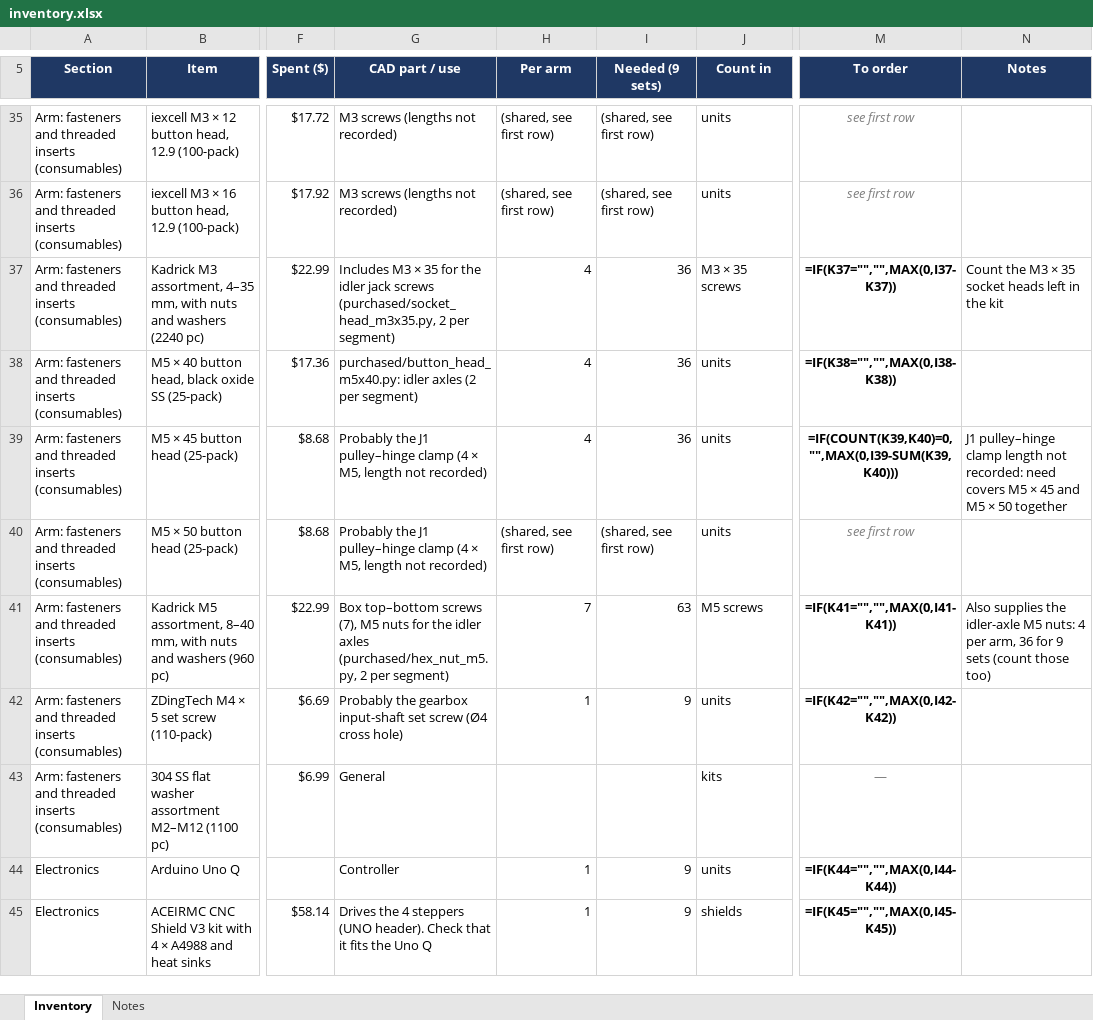
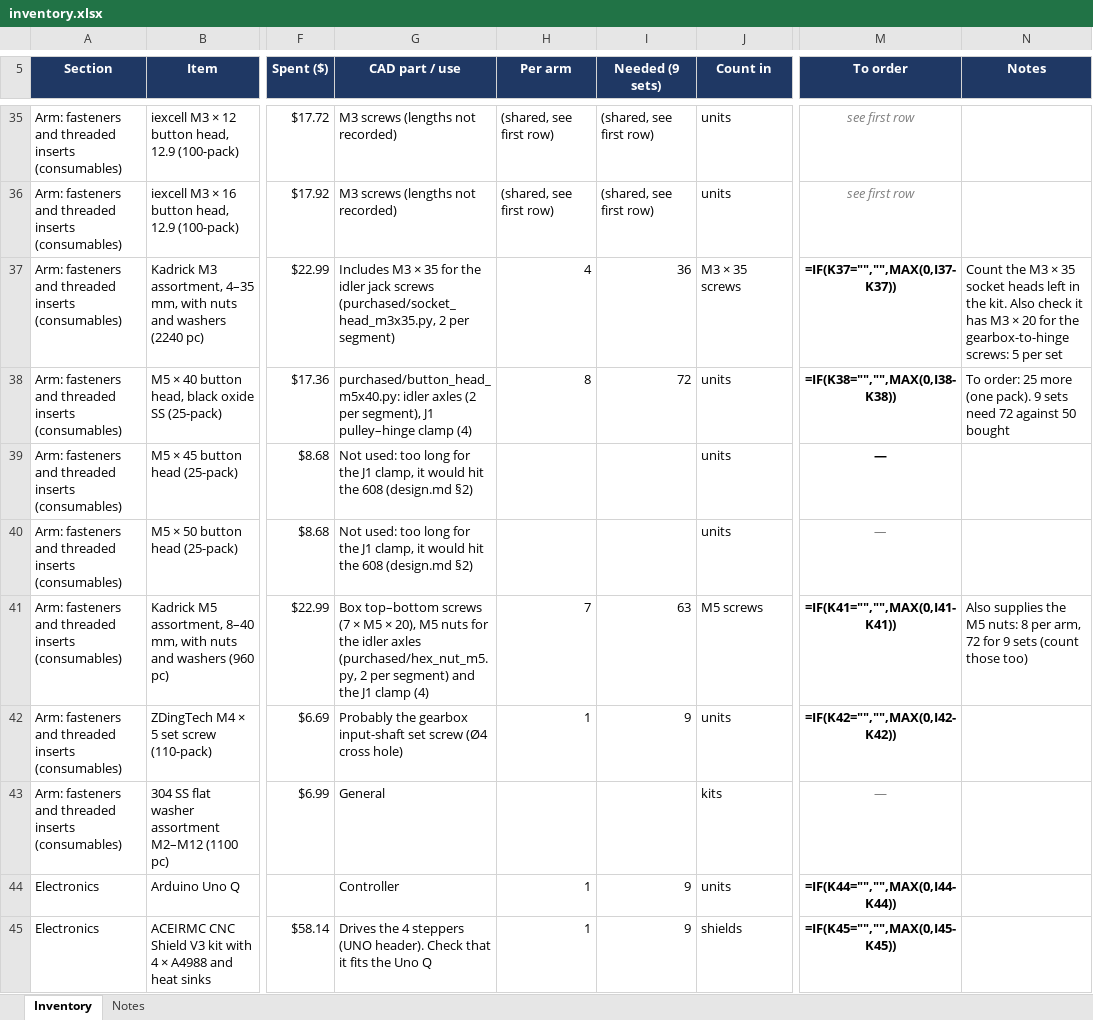
Before and after one commit to GormleyLab/AI-robotics-course, an Excel workbook: inventory.xlsx, sheet Inventory, drawn as a sheet; only a part is shown, gaps mark what is left out; values as stored, in another font and other column widths than the file's, no borders; formulas without a stored value are shown as written; the diff names each change by its address in the sheet, - before the commit and + after, or states it on an @@ line.

```diff
--- a/inventory.xlsx (sheet Inventory)
+++ b/inventory.xlsx (sheet Inventory)
-N37 (Notes): …in the kit
+N37 (Notes): …in the kit. Also check it has M3 × 20 for the gearbox-to-hinge screws: 5 per set
-G38 (CAD part / use): …(2 per segment)
+G38 (CAD part / use): …(2 per segment), J1 pulley–hinge clamp (4)
-H38 (Per arm): 4
+H38 (Per arm): 8
-I38 (Needed (9 sets)): 36
+I38 (Needed (9 sets)): 72
-N38 (Notes): (empty)
+N38 (Notes): To order: 25 more (one pack). 9 sets need 72 against 50 bought
-G39:G40 (CAD part / use): Probably the J1 pulley–hinge clamp (4 × M5, length not recorded)
+G39:G40 (CAD part / use): Not used: too long for the J1 clamp, it would hit the 608 (design.md §2)
-H39 (Per arm): 4
+H39 (Per arm): (empty)
-I39 (Needed (9 sets)): 36
+I39 (Needed (9 sets)): (empty)
-M39 (To order): =IF(COUNT(K39,K40)=0,"",MAX(0,I39-SUM(K39,K40)))
+M39 (To order): —
-N39 (Notes): J1 pulley–hinge clamp length not recorded: need covers M5 × 45 and M5 × 50 together
+N39 (Notes): (empty)
-H40 (Per arm): (shared, see first row)
+H40 (Per arm): (empty)
-I40 (Needed (9 sets)): (shared, see first row)
+I40 (Needed (9 sets)): (empty)
-M40 (To order): see first row
+M40 (To order): —
-G41 (CAD part / use): …top–bottom screws (7), M5 nuts for the idler axles (purchased/hex_nut_m5.py, 2 per segment)
+G41 (CAD part / use): …top–bottom screws (7 × M5 × 20), M5 nuts for the idler axles (purchased/hex_nut_m5.py, 2 per segment) and the J1 clamp (4)
-N41 (Notes): …supplies the idler-axle M5 nuts: 4 per arm, 36 for 9…
+N41 (Notes): …supplies the M5 nuts: 8 per arm, 72 for 9…
```
Also changed, not shown: 42 other files.
